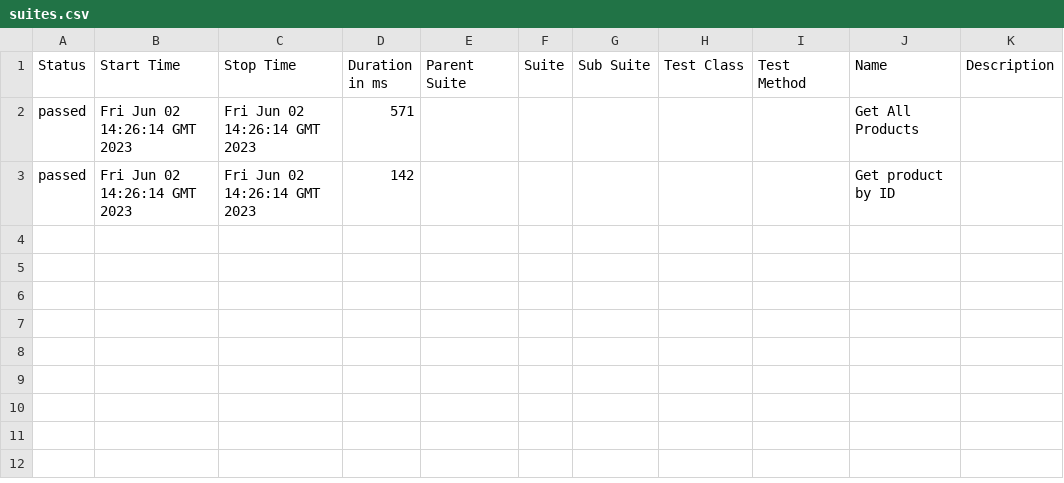
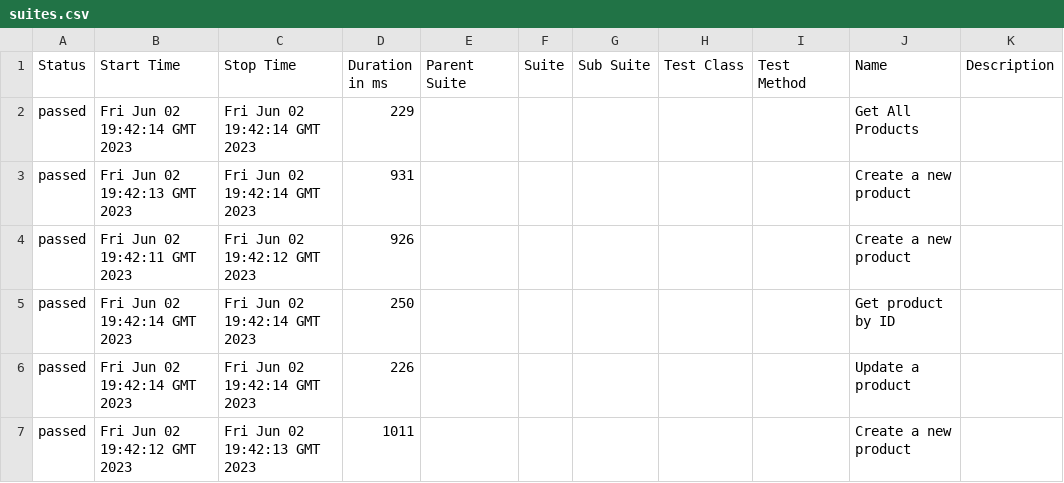
Before and after one commit to VladeCV/APITestingMojix, a CSV file: data/suites.csv, drawn as a sheet.

```diff
--- a/data/suites.csv
+++ b/data/suites.csv
@@ -1,3 +1,7 @@
 "Status","Start Time","Stop Time","Duration in ms","Parent Suite","Suite","Sub Suite","Test Class","Test Method","Name","Description"
-"passed","Fri Jun 02 14:26:14 GMT 2023","Fri Jun 02 14:26:14 GMT 2023","571","","","","","","Get All Products",""
-"passed","Fri Jun 02 14:26:14 GMT 2023","Fri Jun 02 14:26:14 GMT 2023","142","","","","","","Get product by ID",""
+"passed","Fri Jun 02 19:42:14 GMT 2023","Fri Jun 02 19:42:14 GMT 2023","229","","","","","","Get All Products",""
+"passed","Fri Jun 02 19:42:13 GMT 2023","Fri Jun 02 19:42:14 GMT 2023","931","","","","","","Create a new product",""
+"passed","Fri Jun 02 19:42:11 GMT 2023","Fri Jun 02 19:42:12 GMT 2023","926","","","","","","Create a new product",""
+"passed","Fri Jun 02 19:42:14 GMT 2023","Fri Jun 02 19:42:14 GMT 2023","250","","","","","","Get product by ID",""
+"passed","Fri Jun 02 19:42:14 GMT 2023","Fri Jun 02 19:42:14 GMT 2023","226","","","","","","Update a product",""
+"passed","Fri Jun 02 19:42:12 GMT 2023","Fri Jun 02 19:42:13 GMT 2023","1011","","","","","","Create a new product",""
```
Also changed, not shown: 31 other files.
